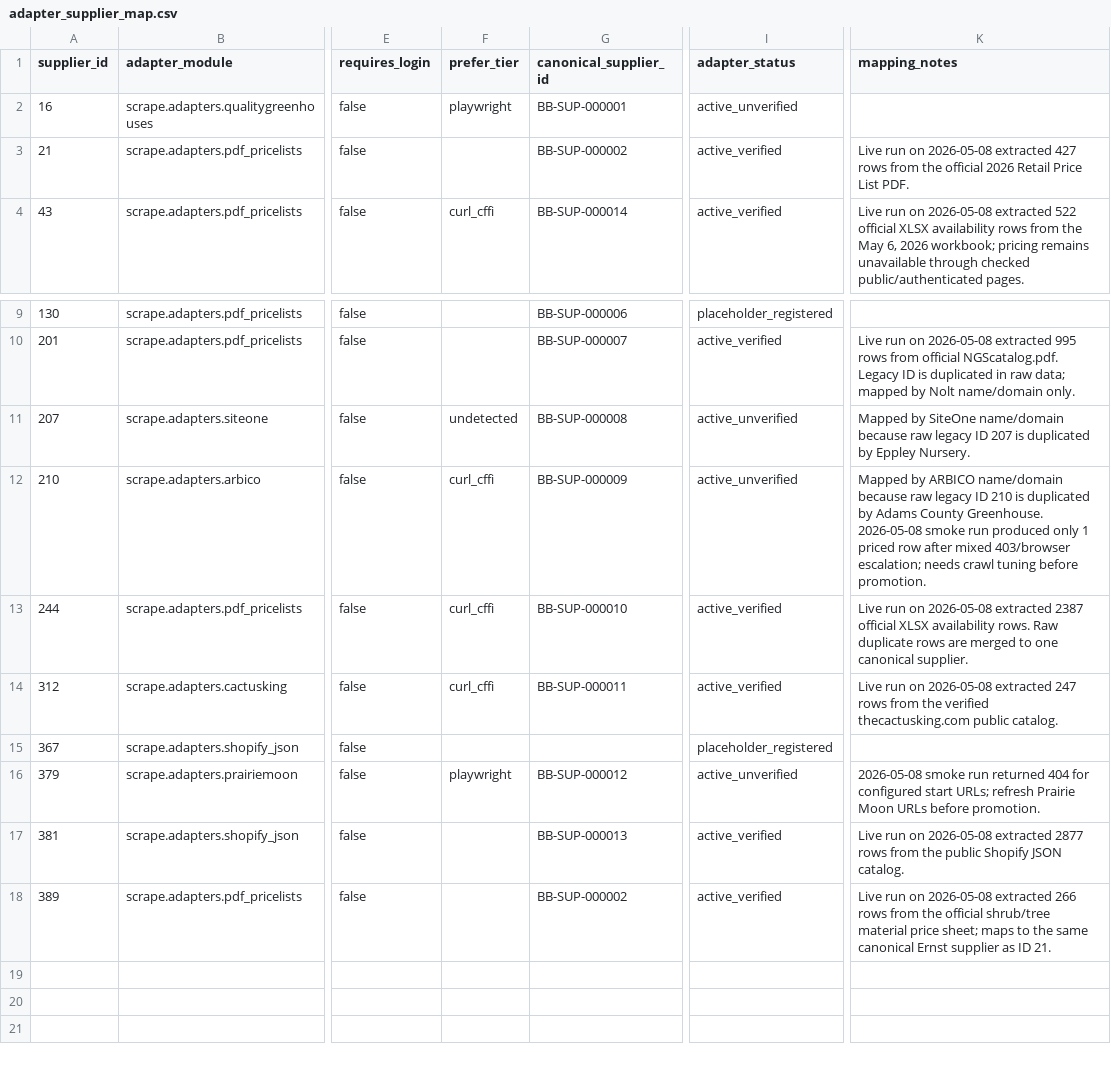
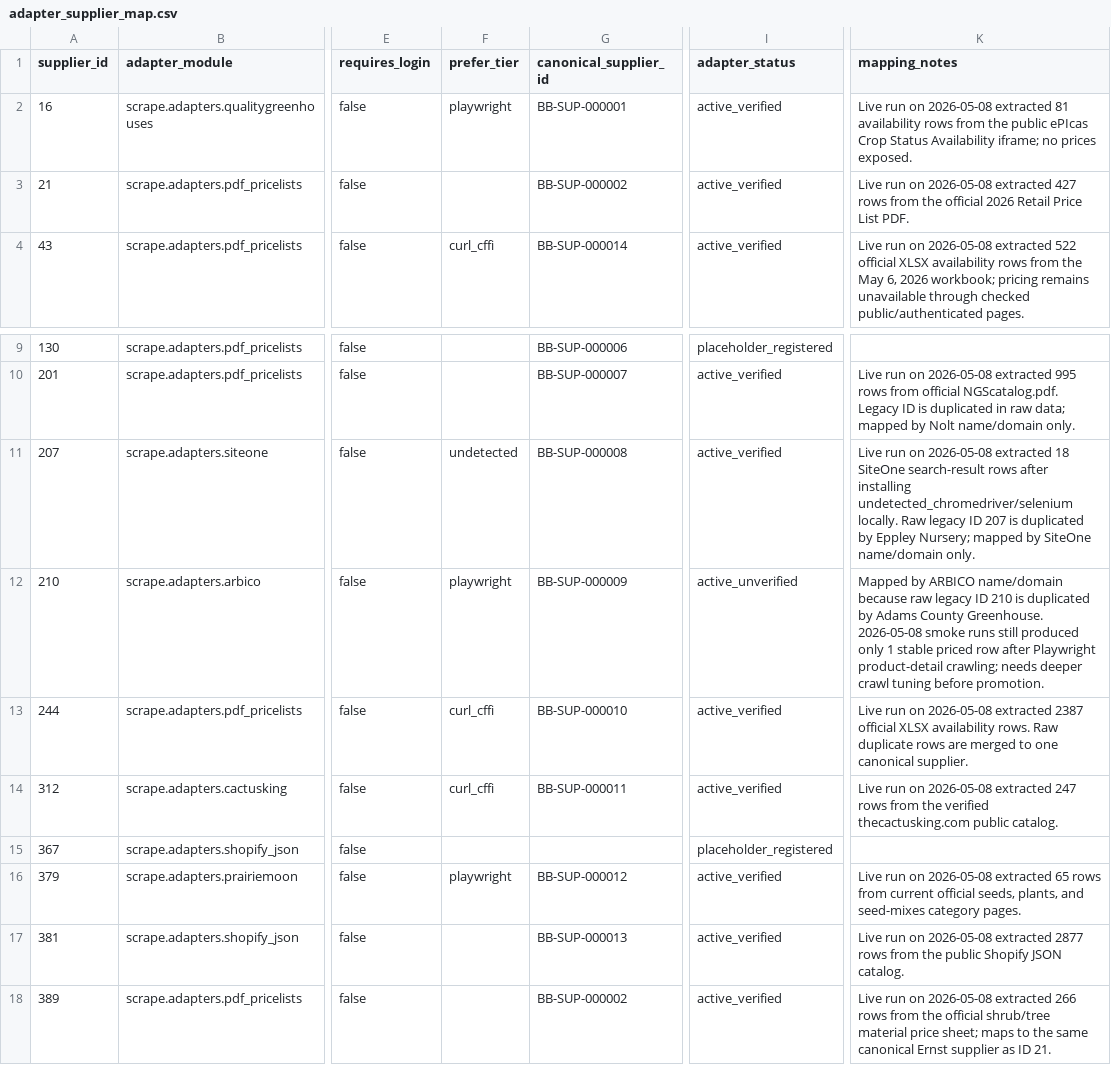
Before and after one commit to AutosortermkI/BloomboxSupplyPortal, a CSV file: data/master/adapter_supplier_map.csv, drawn as a sheet; only a part is shown, gaps mark what is left out; the diff names each change by its address in the sheet, - before the commit and + after, or states it on an @@ line.

Commit message:
chore: verify remaining supplier adapters

```diff
--- a/data/master/adapter_supplier_map.csv
+++ b/data/master/adapter_supplier_map.csv
-I2 (adapter_status): active_unverified
+I2 (adapter_status): active_verified
-K2 (mapping_notes): (empty)
+K2 (mapping_notes): Live run on 2026-05-08 extracted 81 availability rows from the public ePIcas Crop Status Availability iframe; no prices exposed.
-I11 (adapter_status): active_unverified
+I11 (adapter_status): active_verified
-K11 (mapping_notes): Mapped by SiteOne name/domain because raw legacy ID 207 is duplicated by Eppley Nursery.
+K11 (mapping_notes): Live run on 2026-05-08 extracted 18 SiteOne search-result rows after installing undetected_chromedriver/selenium locally. Raw legacy ID 207 is duplicated by Eppley Nursery; mapped by SiteOne name/domain only.
-F12 (prefer_tier): curl_cffi
+F12 (prefer_tier): playwright
-K12 (mapping_notes): …2026-05-08 smoke run produced only 1 priced row after mixed 403/browser escalation; needs crawl tuning…
+K12 (mapping_notes): …2026-05-08 smoke runs still produced only 1 stable priced row after Playwright product-detail crawling; needs deeper crawl tuning…
-I16 (adapter_status): active_unverified
+I16 (adapter_status): active_verified
-K16 (mapping_notes): 2026-05-08 smoke run returned 404 for configured start URLs; refresh Prairie Moon URLs before promotion.
+K16 (mapping_notes): Live run on 2026-05-08 extracted 65 rows from current official seeds, plants, and seed-mixes category pages.
```
Also changed, not shown: data/master/suppliers.canonical.csv, 7 other files.
